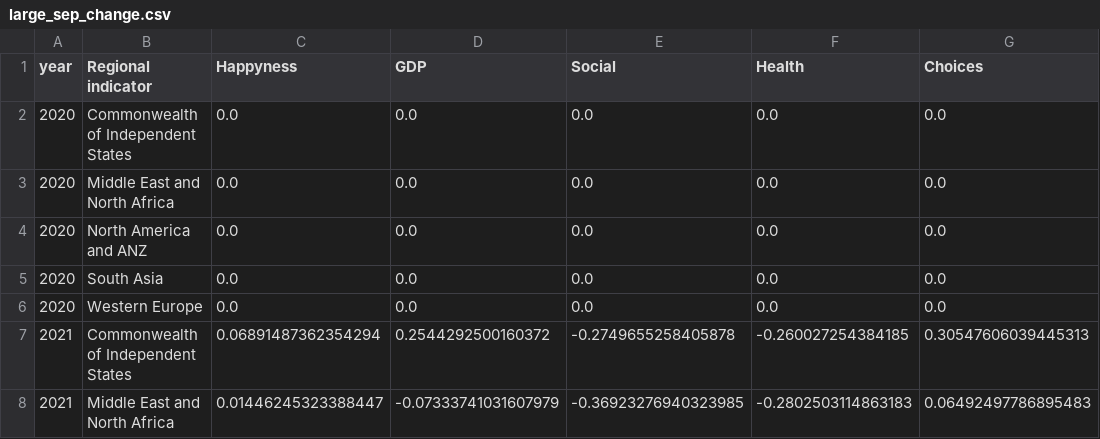
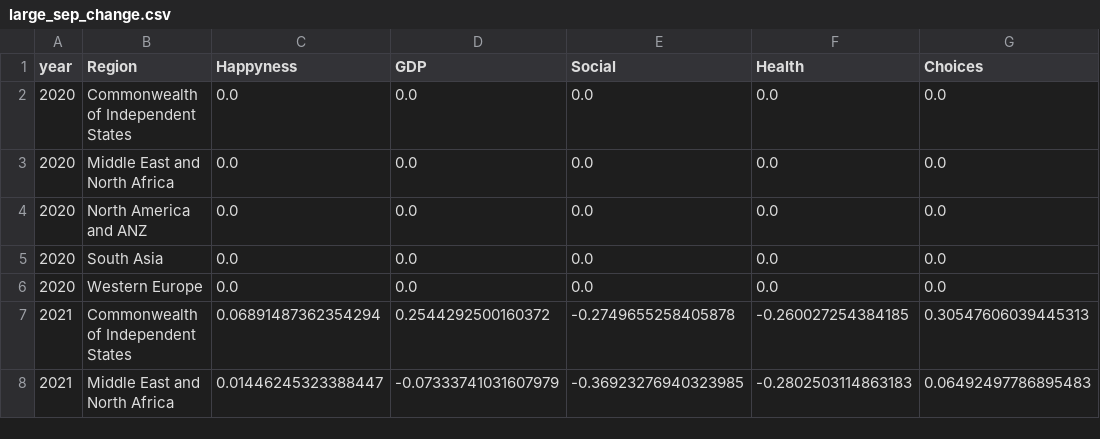
Before and after one commit to KylerDDeshpande/SuperVsSepratist, a CSV file: large_sep_change.csv, drawn as a sheet; only a part is shown; the diff names each change by its address in the sheet, - before the commit and + after, or states it on an @@ line.

```diff
--- a/large_sep_change.csv
+++ b/large_sep_change.csv
-B1: Regional indicator
+B1: Region
```
Also changed, not shown: regional_change.csv, small_sep_change.csv, 18 other files.
